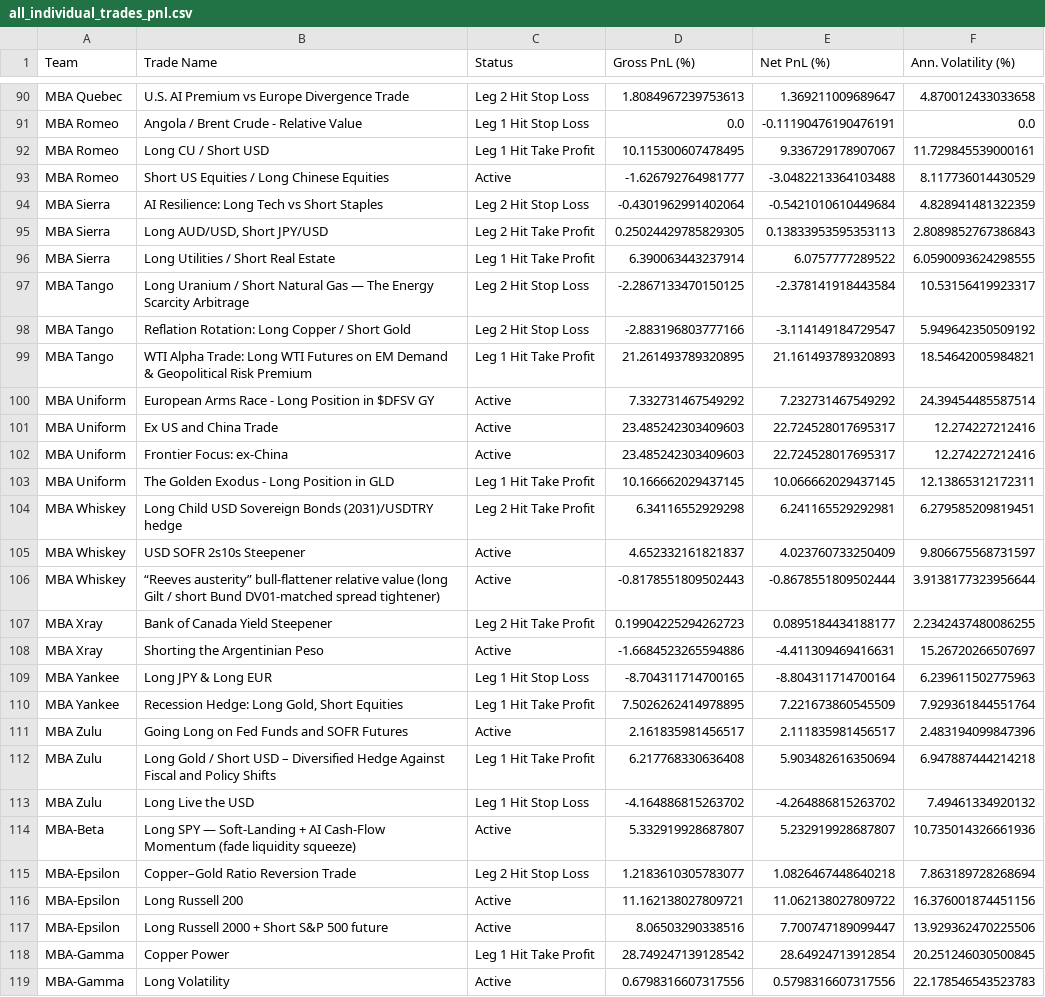
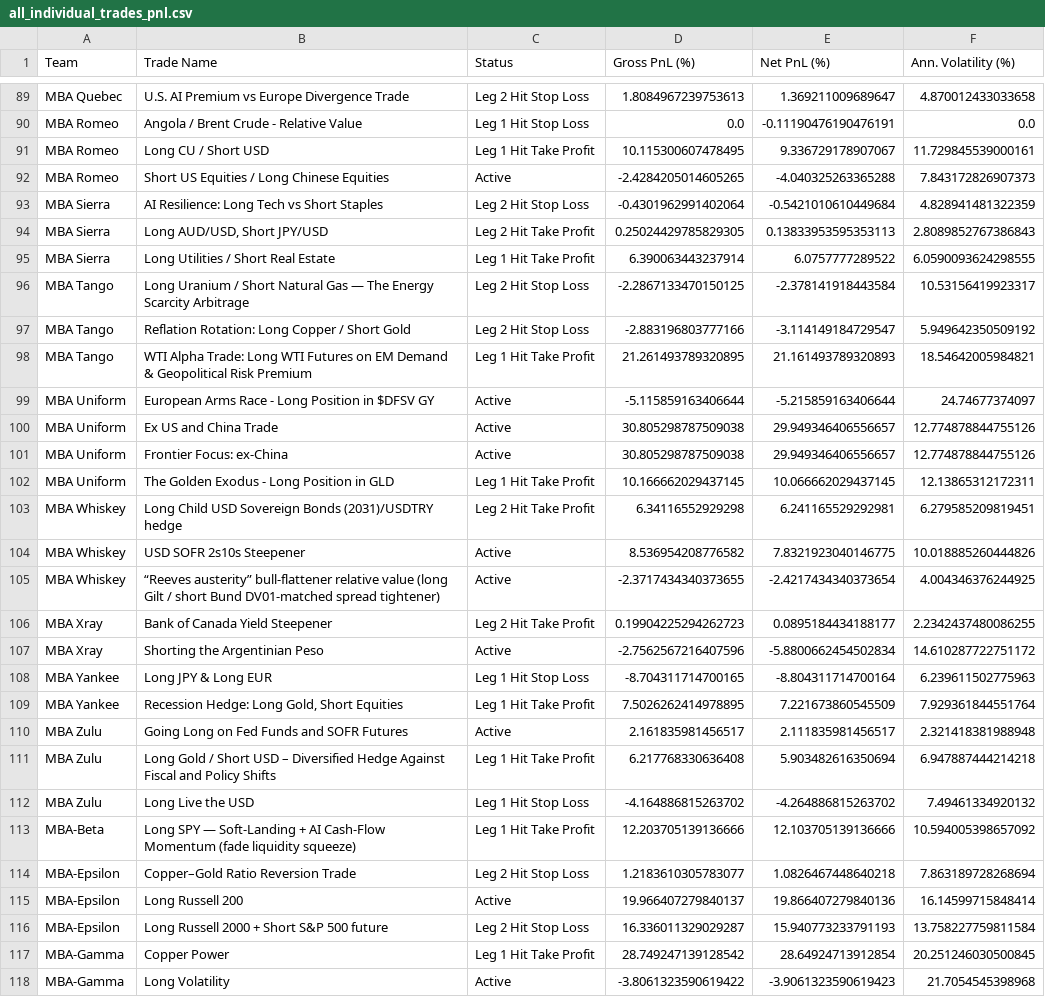
Before and after one commit to robertswigert/2025_gmi_trade_pnl, a CSV file: all_individual_trades_pnl.csv, drawn as a sheet; only a part is shown, gaps mark what is left out; the diff covers the shown part only.

```diff
--- a/all_individual_trades_pnl.csv
+++ b/all_individual_trades_pnl.csv
@@ -92,3 +91,3 @@ MBA Romeo,Angola / Brent Crude - Relative Value,Leg 1 Hit Stop Loss,0.0,-0.11190
 MBA Romeo,Long CU / Short USD,Leg 1 Hit Take Profit,10.115300607478495,9.336729178907067,11.729845539000161
-MBA Romeo,Short US Equities / Long Chinese Equities,Active,-1.626792764981777,-3.0482213364103488,8.117736014430529
+MBA Romeo,Short US Equities / Long Chinese Equities,Active,-2.4284205014605265,-4.040325263365288,7.843172826907373
 MBA Sierra,AI Resilience: Long Tech vs Short Staples,Leg 2 Hit Stop Loss,-0.4301962991402064,-0.5421010610449684,4.828941481322359
@@ -99,21 +98,21 @@ MBA Tango,Reflation Rotation: Long Copper / Short Gold,Leg 2 Hit Stop Loss,-2.88
 MBA Tango,WTI Alpha Trade: Long WTI Futures on EM Demand & Geopolitical Risk Premium,Leg 1 Hit Take Profit,21.261493789320895,21.161493789320893,18.54642005984821
-MBA Uniform,European Arms Race - Long Position in $DFSV GY,Active,7.332731467549292,7.232731467549292,24.39454485587514
-MBA Uniform,Ex US and China Trade,Active,23.485242303409603,22.724528017695317,12.274227212416
-MBA Uniform,Frontier Focus: ex-China,Active,23.485242303409603,22.724528017695317,12.274227212416
+MBA Uniform,European Arms Race - Long Position in $DFSV GY,Active,-5.115859163406644,-5.215859163406644,24.74677374097
+MBA Uniform,Ex US and China Trade,Active,30.805298787509038,29.949346406556657,12.774878844755126
+MBA Uniform,Frontier Focus: ex-China,Active,30.805298787509038,29.949346406556657,12.774878844755126
 MBA Uniform,The Golden Exodus - Long Position in GLD,Leg 1 Hit Take Profit,10.166662029437145,10.066662029437145,12.13865312172311
 MBA Whiskey,Long Child USD Sovereign Bonds (2031)/USDTRY hedge,Leg 2 Hit Take Profit,6.34116552929298,6.241165529292981,6.279585209819451
-MBA Whiskey,USD SOFR 2s10s Steepener,Active,4.652332161821837,4.023760733250409,9.806675568731597
-MBA Whiskey,“Reeves austerity” bull-flattener relative value (long Gilt / short Bund DV01-matched spread tightener),Active,-0.8178551809502443,-0.8678551809502444,3.9138177323956644
+MBA Whiskey,USD SOFR 2s10s Steepener,Active,8.536954208776582,7.8321923040146775,10.018885260444826
+MBA Whiskey,“Reeves austerity” bull-flattener relative value (long Gilt / short Bund DV01-matched spread tightener),Active,-2.3717434340373655,-2.4217434340373654,4.004346376244925
 MBA Xray,Bank of Canada Yield Steepener,Leg 2 Hit Take Profit,0.19904225294262723,0.0895184434188177,2.2342437480086255
-MBA Xray,Shorting the Argentinian Peso,Active,-1.6684523265594886,-4.411309469416631,15.26720266507697
+MBA Xray,Shorting the Argentinian Peso,Active,-2.7562567216407596,-5.8800662454502834,14.610287722751172
 MBA Yankee,Long JPY & Long EUR,Leg 1 Hit Stop Loss,-8.704311714700165,-8.804311714700164,6.239611502775963
 MBA Yankee,"Recession Hedge: Long Gold, Short Equities",Leg 1 Hit Take Profit,7.5026262414978895,7.221673860545509,7.929361844551764
-MBA Zulu,Going Long on Fed Funds and SOFR Futures,Active,2.161835981456517,2.111835981456517,2.483194099847396
+MBA Zulu,Going Long on Fed Funds and SOFR Futures,Active,2.161835981456517,2.111835981456517,2.321418381988948
 MBA Zulu,Long Gold / Short USD – Diversified Hedge Against Fiscal and Policy Shifts,Leg 1 Hit Take Profit,6.217768330636408,5.903482616350694,6.947887444214218
 MBA Zulu,Long Live the USD,Leg 1 Hit Stop Loss,-4.164886815263702,-4.264886815263702,7.49461334920132
-MBA-Beta,Long SPY — Soft-Landing + AI Cash-Flow Momentum (fade liquidity squeeze),Active,5.332919928687807,5.232919928687807,10.735014326661936
+MBA-Beta,Long SPY — Soft-Landing + AI Cash-Flow Momentum (fade liquidity squeeze),Leg 1 Hit Take Profit,12.203705139136666,12.103705139136666,10.594005398657092
 MBA-Epsilon,Copper–Gold Ratio Reversion Trade,Leg 2 Hit Stop Loss,1.2183610305783077,1.0826467448640218,7.863189728268694
-MBA-Epsilon,Long Russell 200,Active,11.162138027809721,11.062138027809722,16.376001874451156
-MBA-Epsilon,Long Russell 2000 + Short S&P 500 future,Active,8.06503290338516,7.700747189099447,13.929362470225506
+MBA-Epsilon,Long Russell 200,Active,19.966407279840137,19.866407279840136,16.14599715848414
+MBA-Epsilon,Long Russell 2000 + Short S&P 500 future,Leg 2 Hit Stop Loss,16.336011329029287,15.940773233791193,13.758227759811584
 MBA-Gamma,Copper Power,Leg 1 Hit Take Profit,28.749247139128542,28.64924713912854,20.251246030500845
-MBA-Gamma,Long Volatility,Active,0.6798316607317556,0.5798316607317556,22.178546543523783
+MBA-Gamma,Long Volatility,Active,-3.8061323590619422,-3.9061323590619423,21.7054545398968
```
Also changed, not shown: 2 added rows, 3 removed rows and 96 edited cells elsewhere in this file, emba_league_table.csv, mba_league_table.csv, 10 other files.
